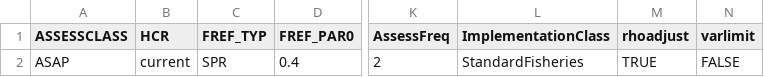
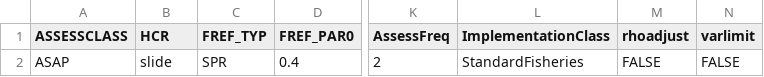
Before and after one commit to lkerr/groundfish-MSE, a CSV file: modelParameters/mproc.csv, drawn as a sheet; only a part is shown, gaps mark what is left out; the diff names each change by its address in the sheet, - before the commit and + after, or states it on an @@ line.

```diff
--- a/modelParameters/mproc.csv
+++ b/modelParameters/mproc.csv
-B2 (HCR): current
+B2 (HCR): slide
-M2 (rhoadjust): TRUE
+M2 (rhoadjust): FALSE
```
Also changed, not shown: 5 other files.
